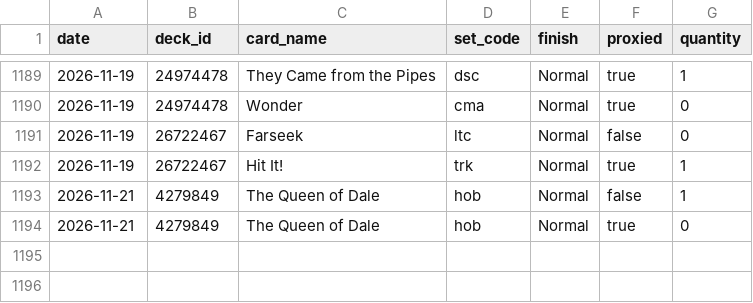
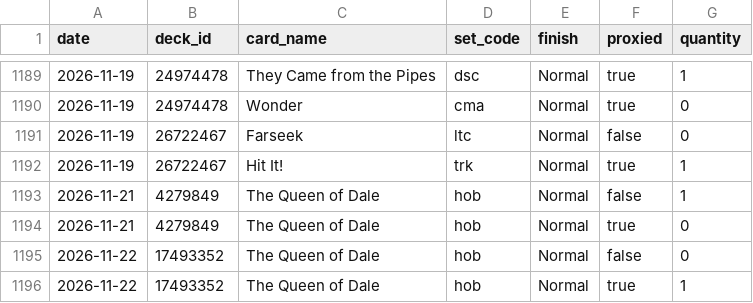
Before and after one commit to jimna-h/archidekt-snapshot, a CSV file: data/decklists.csv, drawn as a sheet; only a part is shown, gaps mark what is left out.

```diff
--- a/data/decklists.csv
+++ b/data/decklists.csv
@@ -1194 +1194,3 @@ date,deck_id,card_name,set_code,finish,proxied,quantity
 2026-11-21,4279849,The Queen of Dale,hob,Normal,true,0
+2026-11-22,17493352,The Queen of Dale,hob,Normal,false,0
+2026-11-22,17493352,The Queen of Dale,hob,Normal,true,1
```
Also changed, not shown: data/decks.csv, data/latest.csv, 2 other files.
